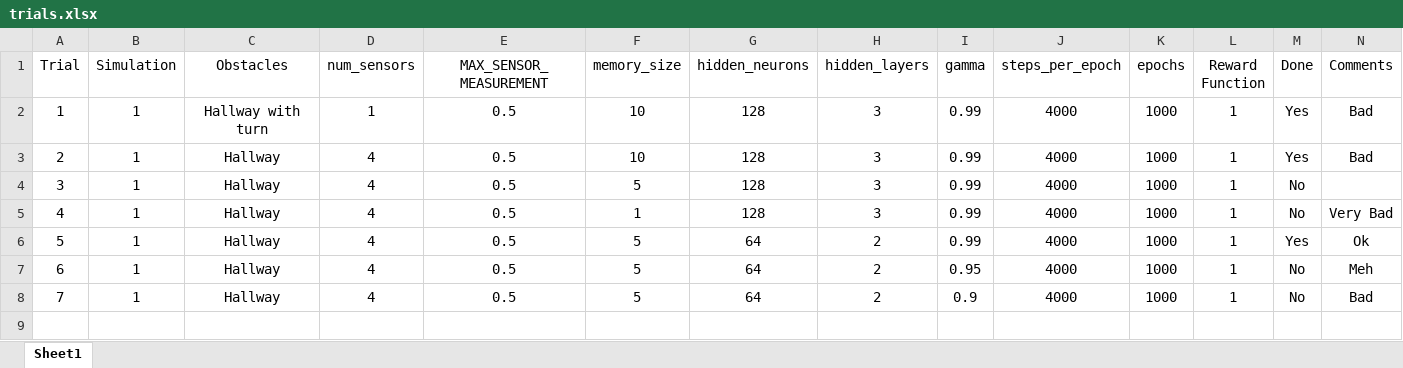
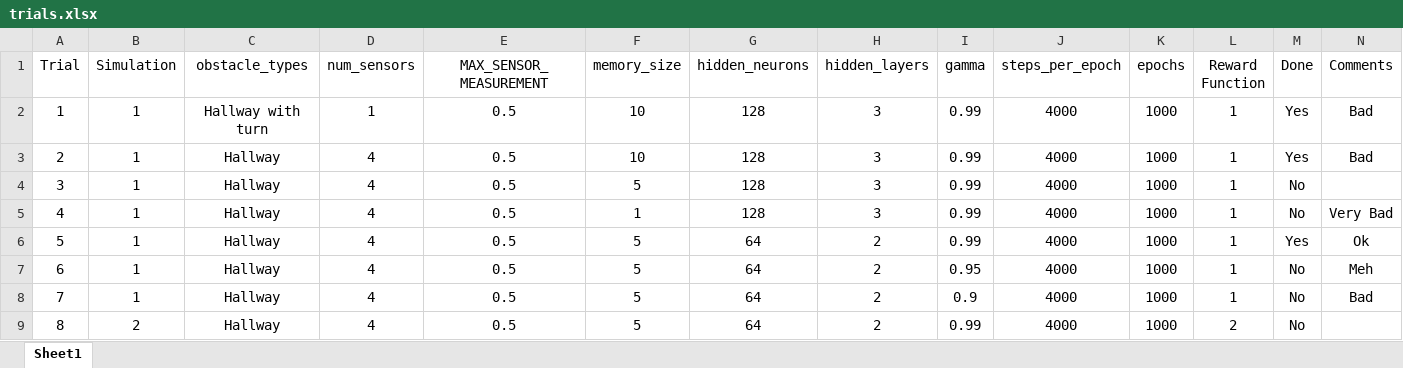
Before and after one commit to Ocean0000000/CPTS-437-DDPG-RSSI-Car, an Excel workbook: documentation/trials.xlsx, sheet Sheet1, drawn as a sheet; values as stored, in another font and other column widths than the file's, no borders; the diff names each change by its address in the sheet, - before the commit and + after, or states it on an @@ line.

Commit message:
Updated README, documentation. Major changes to config and simulation

```diff
--- a/documentation/trials.xlsx (sheet Sheet1)
+++ b/documentation/trials.xlsx (sheet Sheet1)
-C1: Obstacles
+C1: obstacle_types
+row 9: 8 | 2 | Hallway | 4 | 0.5 | 5 | 64 | 2 | 0.99 | 4000 | 1000 | 2 | No
```
Also changed, not shown: 8 other files.
